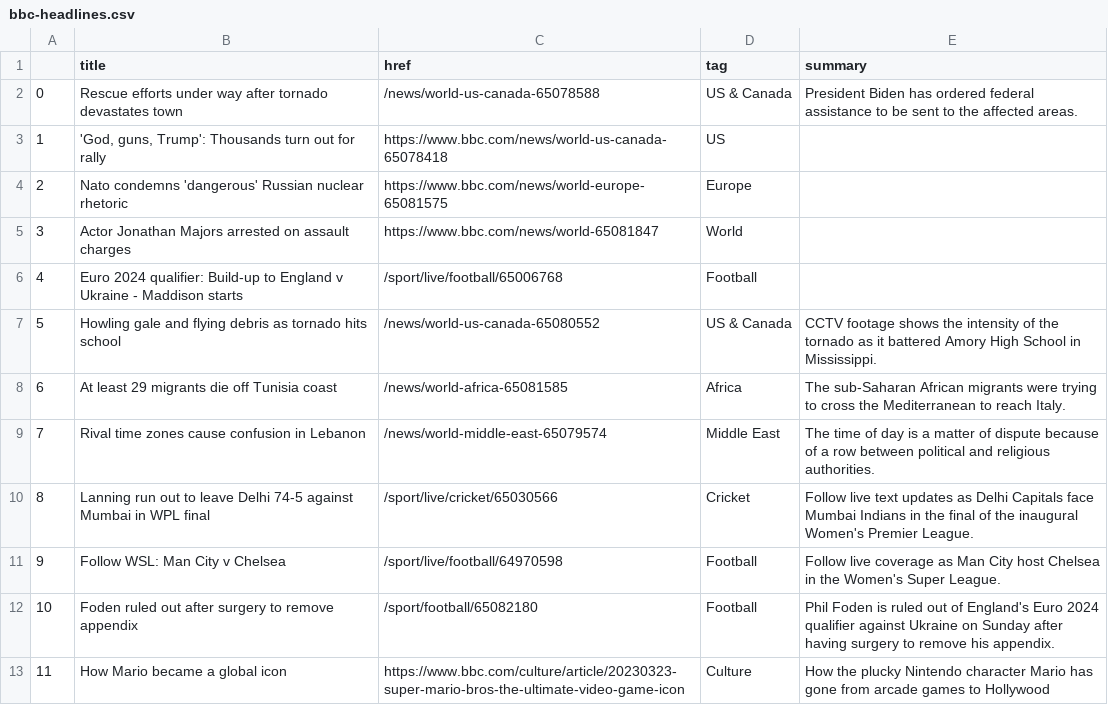
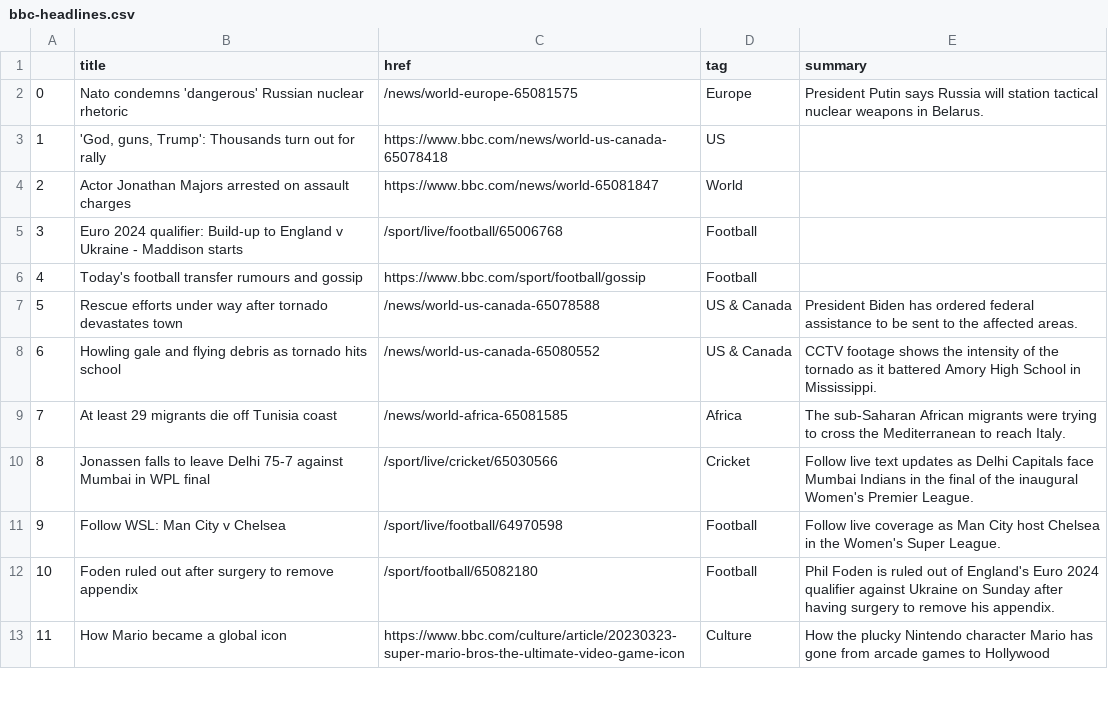
Before and after one commit to jjs021/auto_scraper, a CSV file: bbc-headlines.csv, drawn as a sheet; only a part is shown; removed rows and columns are numbered as before the commit, all else as after; the diff names each change by its address in the sheet, - before the commit and + after, or states it on an @@ line.

```diff
--- a/bbc-headlines.csv
+++ b/bbc-headlines.csv
+row 2: 0 | Nato condemns 'dangerous' Russian nuclear rhetoric | /news/world-europe-65081575 | Europe | President Putin says Russia will station tactical nuclear weapons in Belarus.
-row 4: 2 | Nato condemns 'dangerous' Russian nuclear rhetoric | https://www.bbc.com/news/world-europe-65081575 | Europe
@@ column A renumbered between rows 4 and 9 @@
+row 6: 4 | Today's football transfer rumours and gossip | https://www.bbc.com/sport/football/gossip | Football
@@ row 2 moved to row 7: 5 @@
-row 9: 7 | Rival time zones cause confusion in Lebanon | /news/world-middle-east-65079574 | Middle East | The time of day is a matter of dispute because of a row between political and religious authorities.
-B10 (title): Lanning run out to leave Delhi 74-5 against Mumbai…
+B10 (title): Jonassen falls to leave Delhi 75-7 against Mumbai…
```
